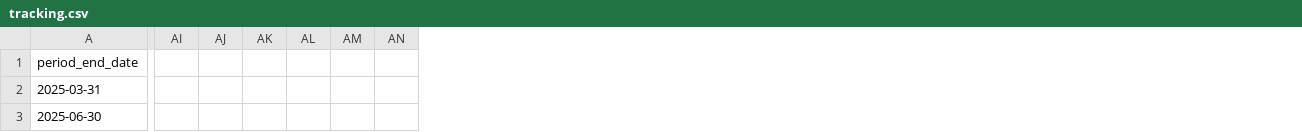
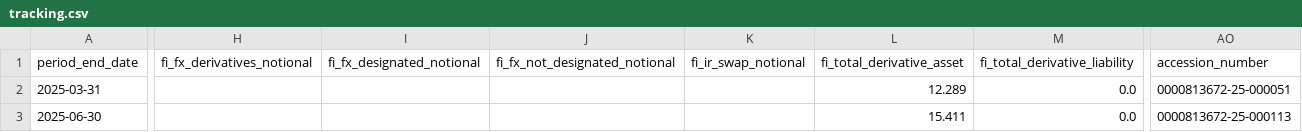
Before and after one commit to lukasbecker36-dot/sec-derivatives-, a CSV file: output/cdns/tracking.csv, drawn as a sheet; only a part is shown, gaps mark what is left out; removed rows and columns are numbered as before the commit, all else as after; the diff covers the shown part only; the diff names each change by its address in the sheet, - before the commit and + after, or states it on an @@ line.

```diff
--- a/output/cdns/tracking.csv
+++ b/output/cdns/tracking.csv
+column H (fi_fx_derivatives_notional), empty
+column I (fi_fx_designated_notional), empty
+column J (fi_fx_not_designated_notional), empty
+column K (fi_ir_swap_notional), empty
+column L (fi_total_derivative_asset), rows 2-3: 12.289 | 15.411
+column M (fi_total_derivative_liability), rows 2-3: 0.0 | 0.0
-column AI, empty
-column AJ, empty
-column AK, empty
-column AL, empty
-column AM, empty
-column AN, empty
+column AO (accession_number), rows 2-3: 0000813672-25-000051 | 0000813672-25-000113
```
Also changed, not shown: 3 added columns and 101 edited cells elsewhere in this file, backfill/state.csv, output/ccl/tracking.csv, 8 other files.
